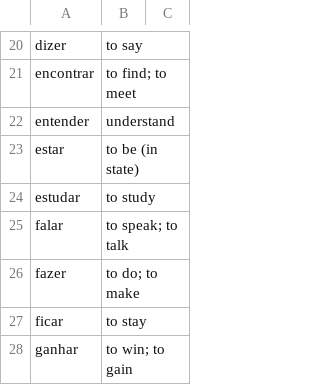
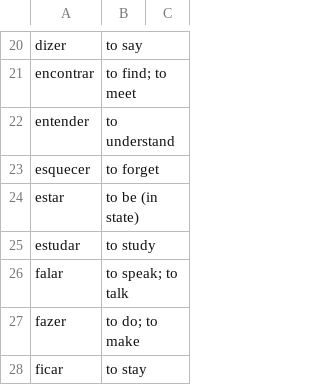
Before and after one commit to munckymagik/lang-quiz, a CSV file: data/verbs/infinitives.csv, drawn as a sheet; only a part is shown, gaps mark what is left out; the shorter side is filled out with more unchanged rows.

Commit message:
Add esquecer

```diff
--- a/data/verbs/infinitives.csv
+++ b/data/verbs/infinitives.csv
@@ -21,3 +21,4 @@ dizer,to say,
 encontrar,to find; to meet,
-entender,understand,
+entender,to understand,
+esquecer,to forget,
 estar,to be (in state),
```
